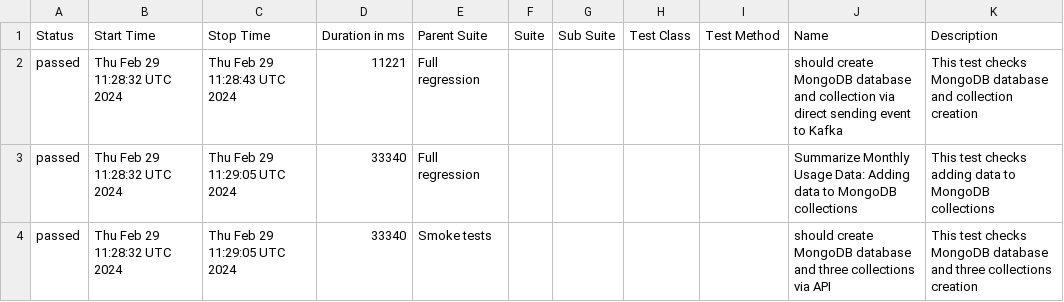
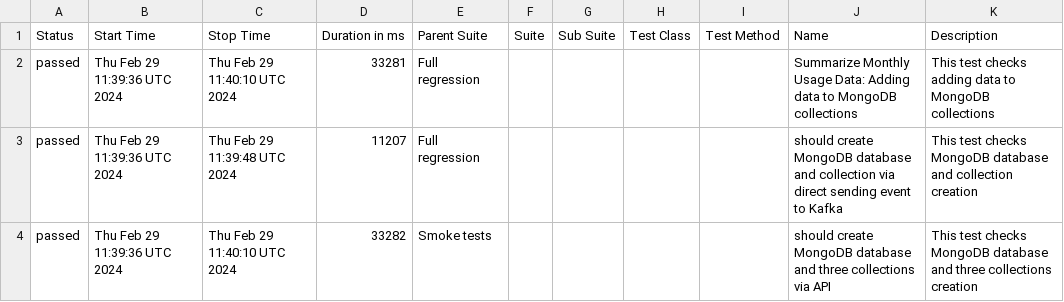
Before and after one commit to studyNewTrendsInAutomatedTesting/jestAllureResults, a CSV file: data/suites.csv, drawn as a sheet.

Commit message:
deploy: studyNewTrendsInAutomatedTesting/applicationToTestFromDockerCompose@8d506eeb224ea0ceddab5d533becd761846e2241

```diff
--- a/data/suites.csv
+++ b/data/suites.csv
@@ -1,4 +1,4 @@
 "Status","Start Time","Stop Time","Duration in ms","Parent Suite","Suite","Sub Suite","Test Class","Test Method","Name","Description"
-"passed","Thu Feb 29 11:28:32 UTC 2024","Thu Feb 29 11:28:43 UTC 2024","11221","Full regression","","","","","should create MongoDB database and collection via direct sending event to Kafka","This test checks MongoDB database and collection creation"
-"passed","Thu Feb 29 11:28:32 UTC 2024","Thu Feb 29 11:29:05 UTC 2024","33340","Full regression","","","","","Summarize Monthly Usage Data: Adding data to MongoDB collections","This test checks adding data to MongoDB collections"
-"passed","Thu Feb 29 11:28:32 UTC 2024","Thu Feb 29 11:29:05 UTC 2024","33340","Smoke tests","","","","","should create MongoDB database and three collections via API","This test checks MongoDB database and three collections creation"
+"passed","Thu Feb 29 11:39:36 UTC 2024","Thu Feb 29 11:40:10 UTC 2024","33281","Full regression","","","","","Summarize Monthly Usage Data: Adding data to MongoDB collections","This test checks adding data to MongoDB collections"
+"passed","Thu Feb 29 11:39:36 UTC 2024","Thu Feb 29 11:39:48 UTC 2024","11207","Full regression","","","","","should create MongoDB database and collection via direct sending event to Kafka","This test checks MongoDB database and collection creation"
+"passed","Thu Feb 29 11:39:36 UTC 2024","Thu Feb 29 11:40:10 UTC 2024","33282","Smoke tests","","","","","should create MongoDB database and three collections via API","This test checks MongoDB database and three collections creation"
```
Also changed, not shown: 20 other files.
